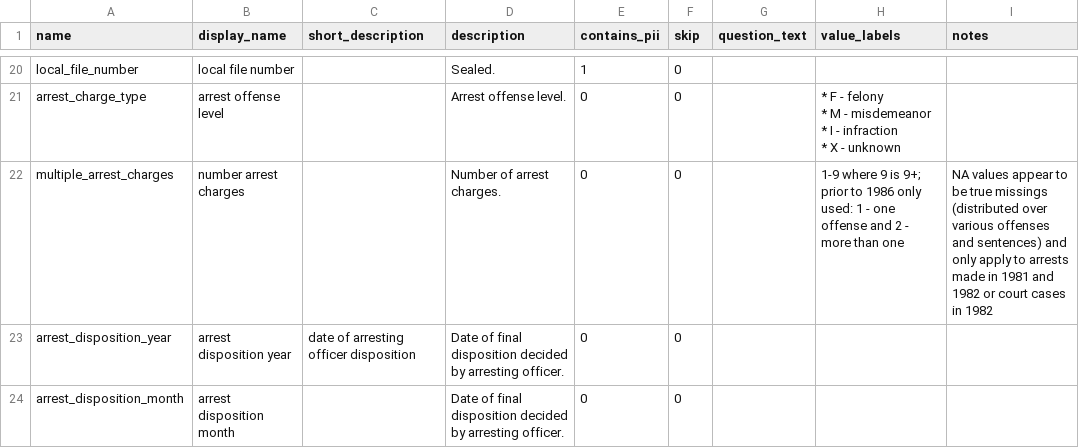
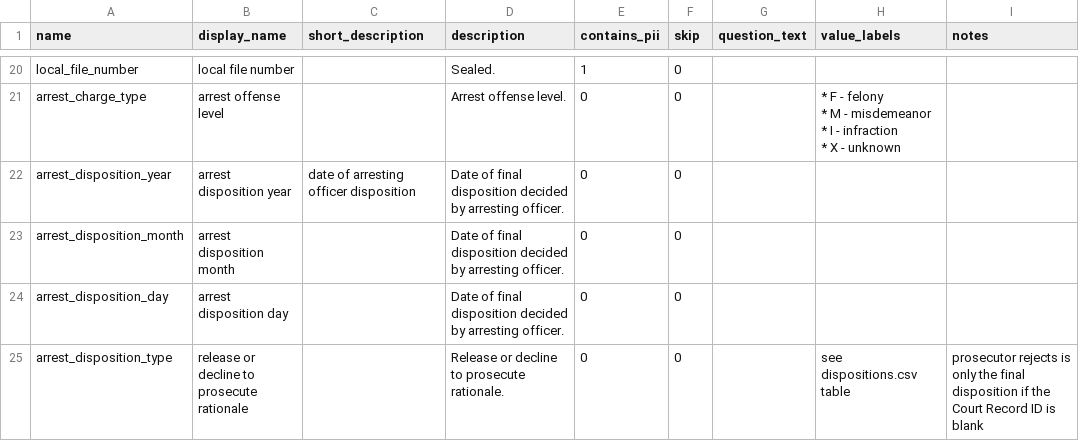
Before and after one commit to vdorie/dojr, a CSV file: inventory/obts/obts_variables.csv, drawn as a sheet; only a part is shown, gaps mark what is left out; the shorter side is filled out with more unchanged rows.

Commit message:
test

```diff
--- a/inventory/obts/obts_variables.csv
+++ b/inventory/obts/obts_variables.csv
@@ -45,3 +45,2 @@ arrest_charge_type,arrest offense level,,Arrest offense level.,0,0,,"* F - felon
 * X - unknown",
-multiple_arrest_charges,number arrest charges,,Number of arrest charges.,0,0,,"1-9 where 9 is 9+; prior to 1986 only used: 1 - one offense and 2 - more than one","NA values appear to be true missings (distributed over various offenses and sentences) and only apply to arrests made in 1981 and 1982 or court cases in 1982"
 arrest_disposition_year,arrest disposition year,date of arresting officer disposition,Date of final disposition decided by arresting officer.,0,0,,,
```
